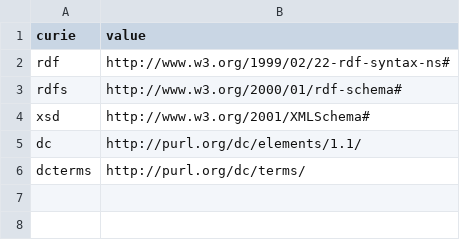
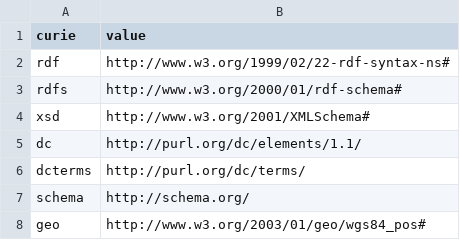
Before and after one commit to HeardLibrary/semantic-web, a CSV file: 2016-fall/tang-song/namespace.csv, drawn as a sheet.

```diff
--- a/2016-fall/tang-song/namespace.csv
+++ b/2016-fall/tang-song/namespace.csv
@@ -6 +6,3 @@ dc,http://purl.org/dc/elements/1.1/
 dcterms,http://purl.org/dc/terms/
+schema,http://schema.org/
+geo,http://www.w3.org/2003/01/geo/wgs84_pos#
```
Also changed, not shown: 2016-fall/tang-song/column-index.csv, 2016-fall/tang-song/metadata.csv, 1 other file.
